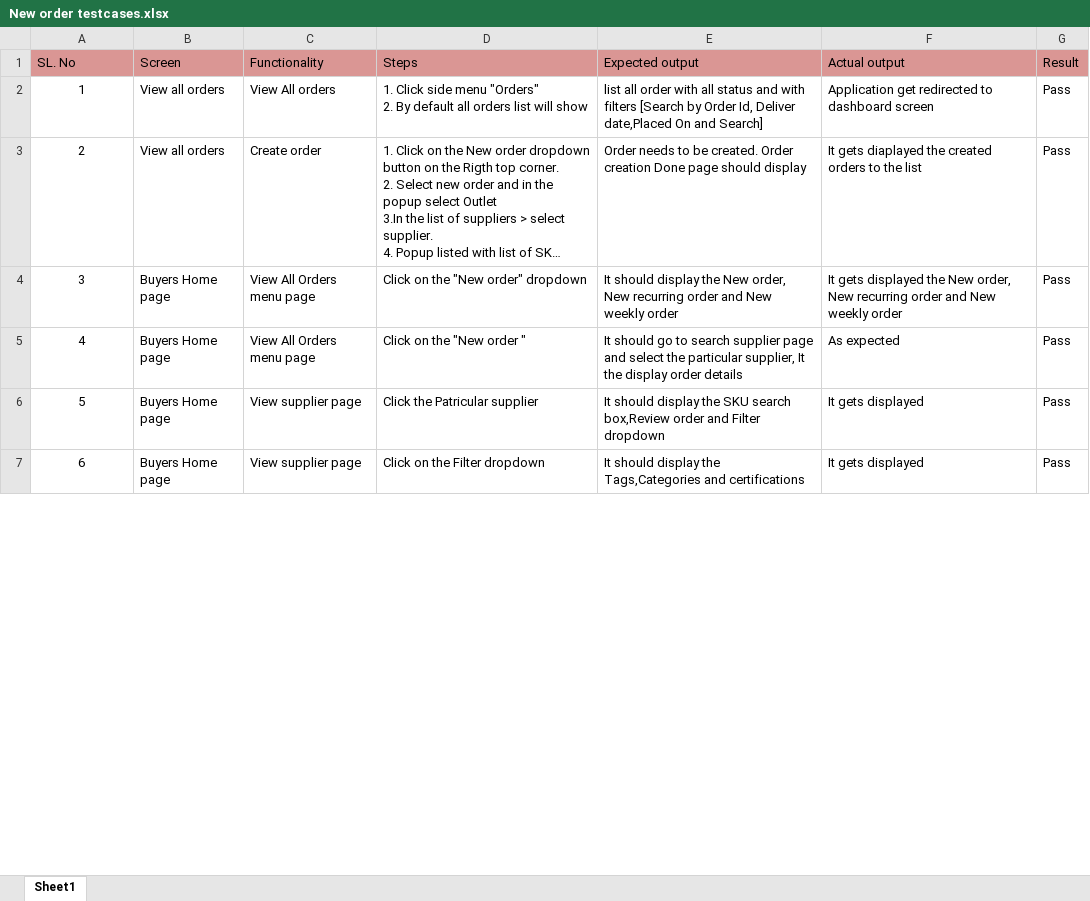
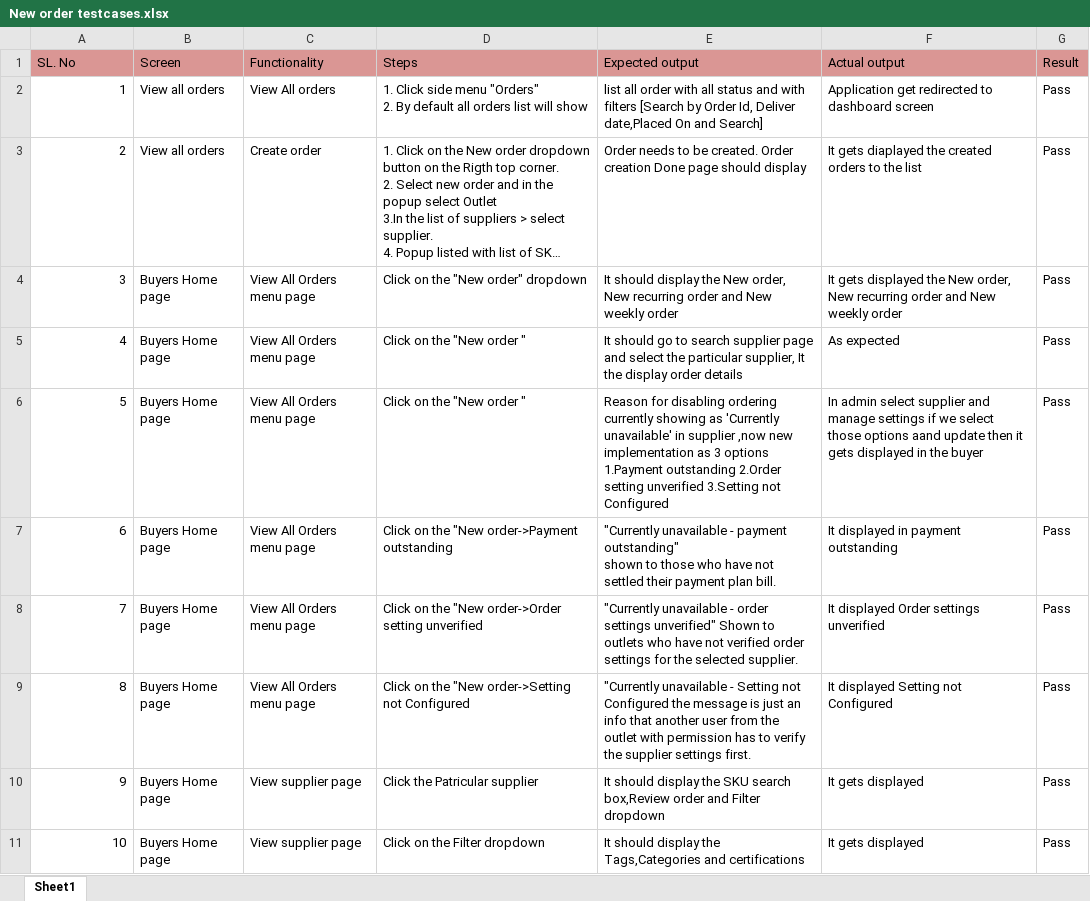
Before and after one commit to shwethazeemart/buyerautomation, an Excel workbook: Buyer hub/Orders/Manual testcases/New order testcases.xlsx, sheet Sheet1, drawn as a sheet; only a part is shown; long unchanged cells end in …; values as stored, in another font and other column widths than the file's, no borders; addresses are those after the commit; ↵ is a line break in a cell; the diff covers the shown part only; the diff names each change by its address in the sheet, - before the commit and + after, or states it on an @@ line.

```diff
--- a/Buyer hub/Orders/Manual testcases/New order testcases.xlsx (sheet Sheet1)
+++ b/Buyer hub/Orders/Manual testcases/New order testcases.xlsx (sheet Sheet1)
-A2:A5 alignment: center
+A2:A5 alignment: right
+row 6: 5 | Buyers Home page | View All Orders menu page | Click on the "New order " | Reason for disabling ordering currently showing as 'Currently unavailable' in supplier ,now new implementation as 3 options 1.Payment outstanding 2.Order setting unverified 3.Setting not Configured | In admin select supplier and manage settings if we select those options aand update then it gets displayed in the buyer | Pass
+row 7: 6 | Buyers Home page | View All Orders menu page | Click on the "New order->Payment outstanding | "Currently unavailable - payment outstanding" ↵ shown to those who have not settled their payment plan bill. | It displayed in payment outstanding | Pass
+row 8: 7 | Buyers Home page | View All Orders menu page | Click on the "New order->Order setting unverified | "Currently unavailable - order settings unverified" Shown to outlets who have not verified order settings for the selected supplier. | It displayed Order settings unverified | Pass
+row 9: 8 | Buyers Home page | View All Orders menu page | Click on the "New order->Setting not Configured | "Currently unavailable - Setting not Configured the message is just an info that another user from the outlet with permission has to verify the supplier settings first. | It displayed Setting not Configured | Pass
@@ column A (SL. No) renumbered from row 10 down @@
-A10:A11 alignment: center
+A10:A11 alignment: right
```
Also changed, not shown: cell formats elsewhere in this sheet, Testcases_supplier/Customers/Manual testcases/Customer listing testcases.xlsx, Testcases_supplier/Invoices/Manual testcases/Invoices listing testcases.xlsx, 7 other files.
